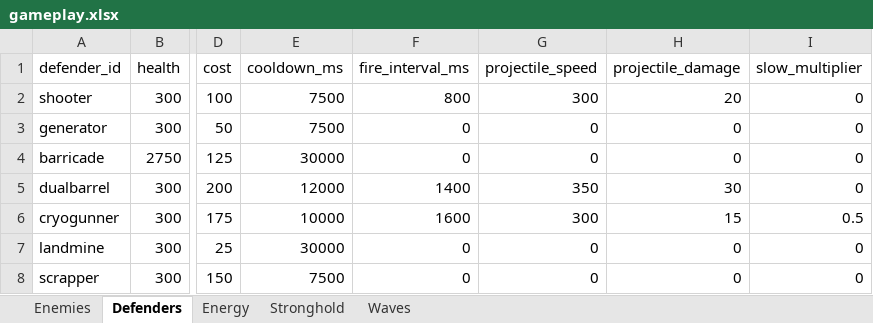
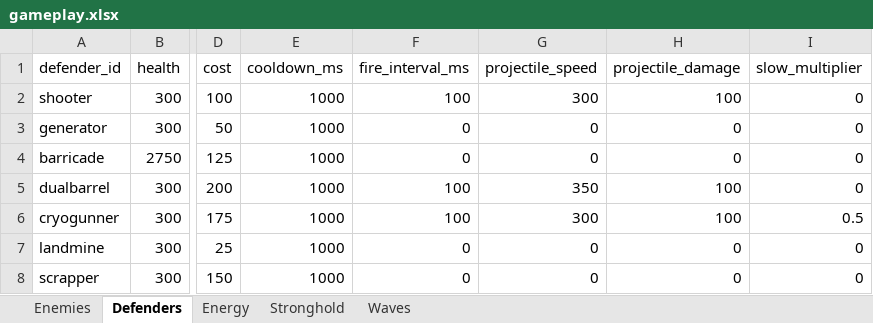
Before and after one commit to MatasZos/Surge, an Excel workbook: config/gameplay.xlsx, sheet Defenders, drawn as a sheet; only a part is shown, gaps mark what is left out; values as stored, in another font and other column widths than the file's, no borders; the diff names each change by its address in the sheet, - before the commit and + after, or states it on an @@ line.

Commit message:
quicker gameplay

```diff
--- a/config/gameplay.xlsx (sheet Defenders)
+++ b/config/gameplay.xlsx (sheet Defenders)
-E2:E3 (cooldown_ms): 7500
+E2:E3 (cooldown_ms): 1000
-F2 (fire_interval_ms): 800
+F2 (fire_interval_ms): 100
-H2 (projectile_damage): 20
+H2 (projectile_damage): 100
-E4 (cooldown_ms): 30000
+E4 (cooldown_ms): 1000
-E5 (cooldown_ms): 12000
+E5 (cooldown_ms): 1000
-F5 (fire_interval_ms): 1400
+F5 (fire_interval_ms): 100
-H5 (projectile_damage): 30
+H5 (projectile_damage): 100
-E6 (cooldown_ms): 10000
+E6 (cooldown_ms): 1000
-F6 (fire_interval_ms): 1600
+F6 (fire_interval_ms): 100
-H6 (projectile_damage): 15
+H6 (projectile_damage): 100
-E7 (cooldown_ms): 30000
+E7 (cooldown_ms): 1000
-E8 (cooldown_ms): 7500
+E8 (cooldown_ms): 1000
```
Also changed, not shown: sheet Waves, sheet Energy, 7 other files.
